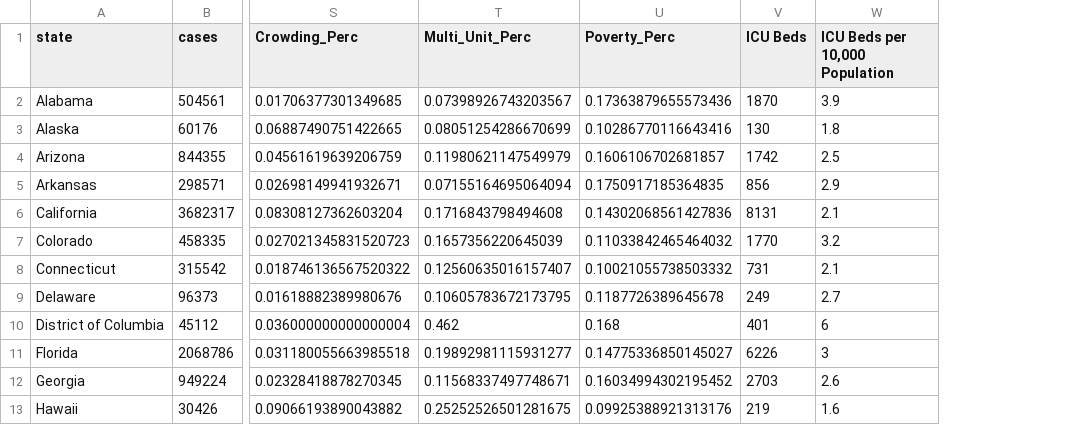
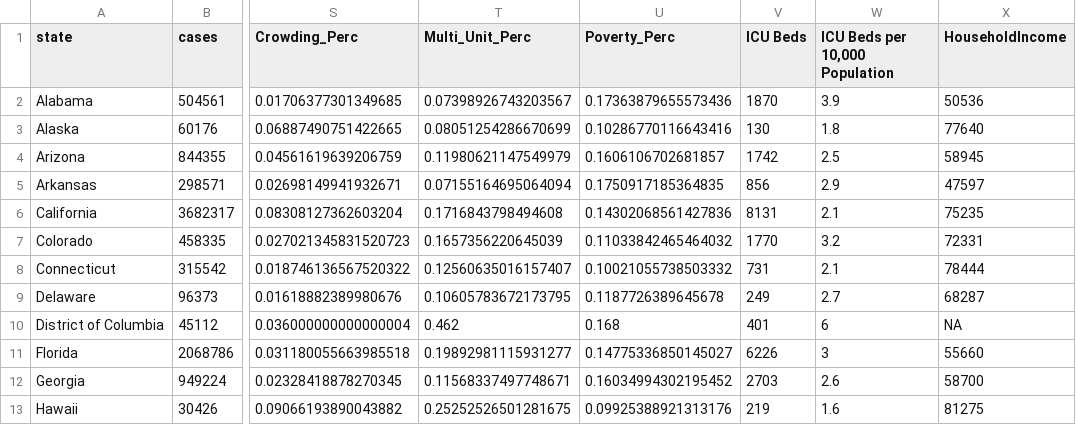
Before and after one commit to spencersong0/COVID-fatality-rate-analysis-203-, a CSV file: FinalDF.csv, drawn as a sheet; only a part is shown, gaps mark what is left out; the diff names each change by its address in the sheet, - before the commit and + after, or states it on an @@ line.

```diff
--- a/FinalDF.csv
+++ b/FinalDF.csv
+column X (HouseholdIncome), rows 2-13: 50536 | 77640 | 58945 | 47597 | 75235 | 72331 | 78444 | 68287 | NA | 55660 | 58700 | 81275
```
Also changed, not shown: 1 other file.
